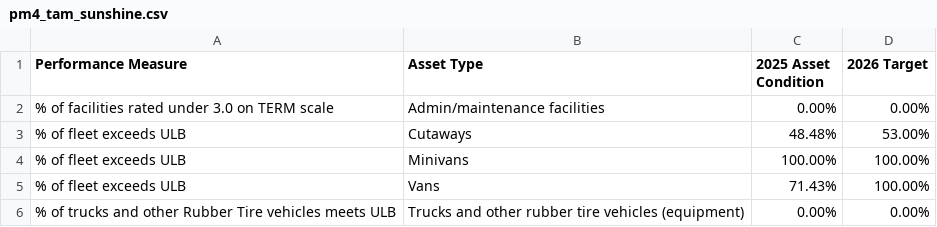
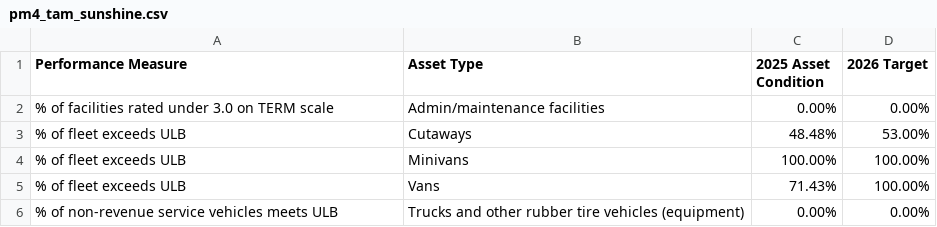
Before and after one commit to NorthFloridaTPO/NFTPO_AnnualMobilityReport2026, a CSV file: data/pm4_tam_sunshine.csv, drawn as a sheet; the diff names each change by its address in the sheet, - before the commit and + after, or states it on an @@ line.

Commit message:
Update pm4_tam_sunshine.csv

```diff
--- a/data/pm4_tam_sunshine.csv
+++ b/data/pm4_tam_sunshine.csv
-A6 (Performance Measure): % of trucks and other Rubber Tire vehicles meets…
+A6 (Performance Measure): % of non-revenue service vehicles meets…
```
